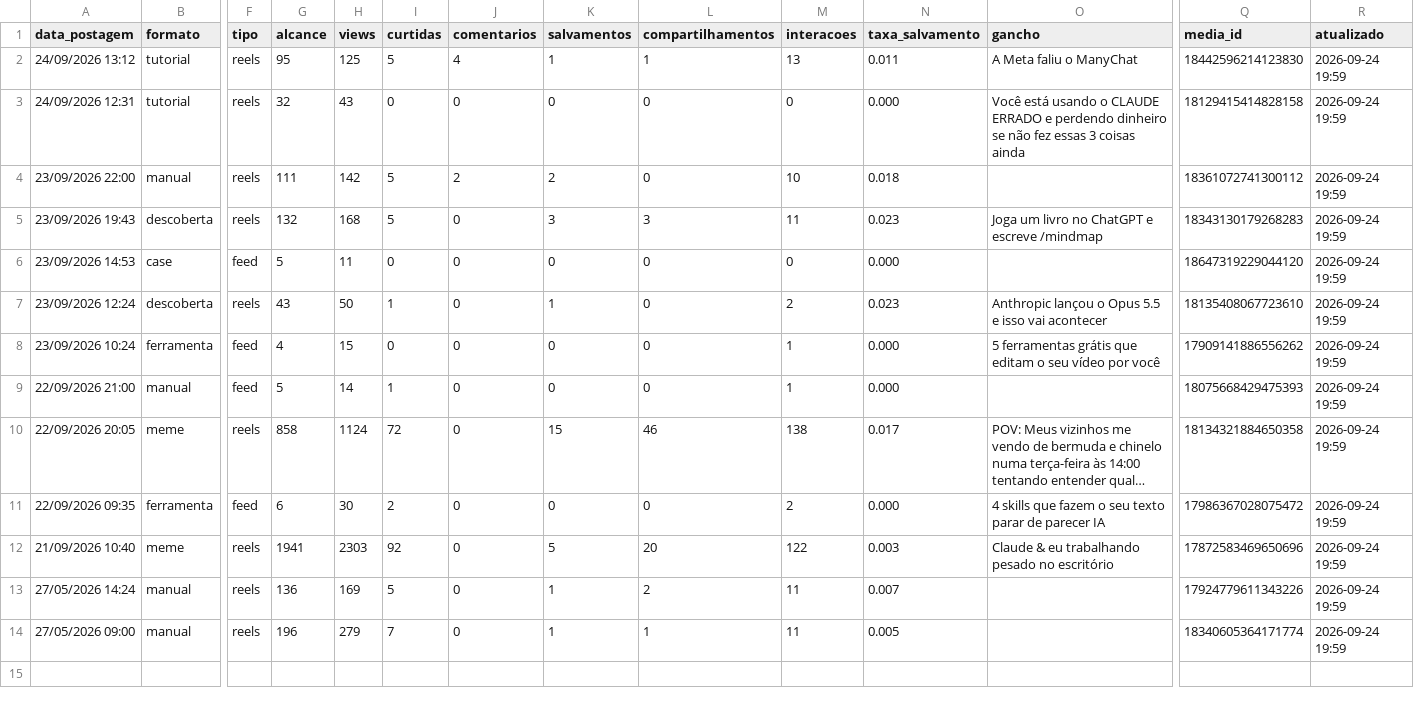
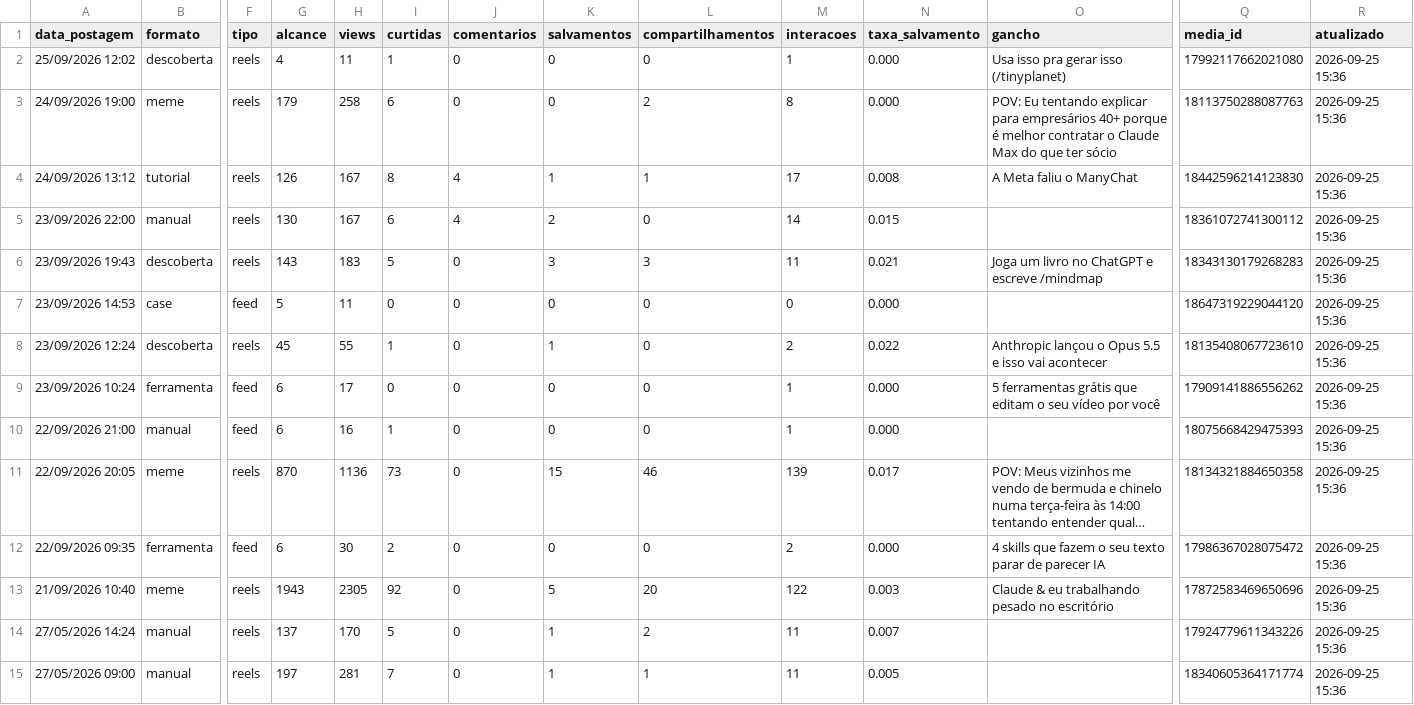
Before and after one commit to gabrielduartefaria26-lab/oasis-agendador, a CSV file: metricas.csv, drawn as a sheet; only a part is shown, gaps mark what is left out; long unchanged cells end in …; removed rows and columns are numbered as before the commit, all else as after; rows hold the shown columns only; the diff names each change by its address in the sheet, - before the commit and + after, or states it on an @@ line.

Commit message:
metricas: 2026-09-25

```diff
--- a/metricas.csv
+++ b/metricas.csv
+row 2: 25/09/2026 12:02 | descoberta | reels | 4 | 11 | 1 | 0 | 0 | 0 | 1 | 0.000 | Usa isso pra gerar isso (/tinyplanet) | 17992117662021080 | 2026-09-25 15:36
+row 3: 24/09/2026 19:00 | meme | reels | 179 | 258 | 6 | 0 | 0 | 2 | 8 | 0.000 | POV: Eu tentando explicar para empresários 40+ porque é melhor contratar o Claude Max do que ter sócio | 18113750288087763 | 2026-09-25 15:36
-G4 (alcance): 95
+G4 (alcance): 126
-H4 (views): 125
+H4 (views): 167
-I4 (curtidas): 5
+I4 (curtidas): 8
-M4 (interacoes): 13
+M4 (interacoes): 17
-N4 (taxa_salvamento): 0.011
+N4 (taxa_salvamento): 0.008
-R4 (atualizado): 2026-09-24 19:59
+R4 (atualizado): 2026-09-25 15:36
-row 3: 24/09/2026 12:31 | tutorial | reels | 32 | 43 | 0 | 0 | 0 | 0 | 0 | 0.000 | Você está usando o CLAUDE ERRADO e perdendo dinheiro se não fez essas 3 coisas ainda | 18129415414828158 | 2026-09-24 19:59
-G5 (alcance): 111
+G5 (alcance): 130
-H5 (views): 142
+H5 (views): 167
-I5 (curtidas): 5
+I5 (curtidas): 6
-J5 (comentarios): 2
+J5 (comentarios): 4
-M5 (interacoes): 10
+M5 (interacoes): 14
-N5 (taxa_salvamento): 0.018
+N5 (taxa_salvamento): 0.015
-R5:R15 (atualizado): 2026-09-24 19:59
+R5:R15 (atualizado): 2026-09-25 15:36
-G6 (alcance): 132
+G6 (alcance): 143
-H6 (views): 168
+H6 (views): 183
-N6 (taxa_salvamento): 0.023
+N6 (taxa_salvamento): 0.021
-G8 (alcance): 43
+G8 (alcance): 45
-H8 (views): 50
+H8 (views): 55
-N8 (taxa_salvamento): 0.023
+N8 (taxa_salvamento): 0.022
-G9 (alcance): 4
+G9 (alcance): 6
-H9 (views): 15
+H9 (views): 17
-G10 (alcance): 5
+G10 (alcance): 6
-H10 (views): 14
+H10 (views): 16
-G11 (alcance): 858
+G11 (alcance): 870
-H11 (views): 1124
+H11 (views): 1136
-I11 (curtidas): 72
+I11 (curtidas): 73
-M11 (interacoes): 138
+M11 (interacoes): 139
-G13 (alcance): 1941
+G13 (alcance): 1943
-H13 (views): 2303
+H13 (views): 2305
-G14 (alcance): 136
+G14 (alcance): 137
-H14 (views): 169
+H14 (views): 170
-G15 (alcance): 196
+G15 (alcance): 197
-H15 (views): 279
+H15 (views): 281
```
